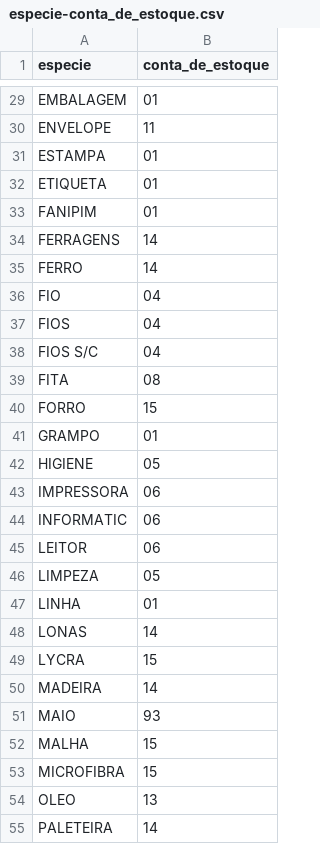
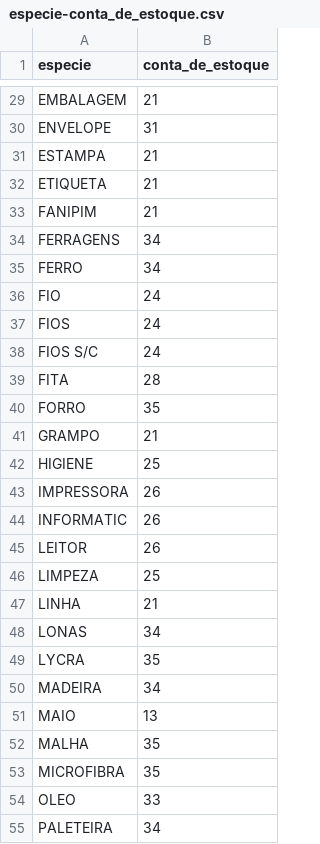
Before and after one commit to anselmobd/tuple-load, a CSV file: csv/especie-conta_de_estoque.csv, drawn as a sheet; only a part is shown, gaps mark what is left out; the diff covers the shown part only.

Commit message:
New conta_de_estoque

```diff
--- a/csv/especie-conta_de_estoque.csv
+++ b/csv/especie-conta_de_estoque.csv
@@ -29,27 +29,27 @@
-"EMBALAGEM";01
-"ENVELOPE";11
-"ESTAMPA";01
-"ETIQUETA";01
-"FANIPIM";01
-"FERRAGENS";14
-"FERRO";14
-"FIO";04
-"FIOS";04
-"FIOS S/C";04
-"FITA";08
-"FORRO";15
-"GRAMPO";01
-"HIGIENE";05
-"IMPRESSORA";06
-"INFORMATIC";06
-"LEITOR";06
-"LIMPEZA";05
-"LINHA";01
-"LONAS";14
-"LYCRA";15
-"MADEIRA";14
-"MAIO";93
-"MALHA";15
-"MICROFIBRA";15
-"OLEO";13
-"PALETEIRA";14
+"EMBALAGEM";21
+"ENVELOPE";31
+"ESTAMPA";21
+"ETIQUETA";21
+"FANIPIM";21
+"FERRAGENS";34
+"FERRO";34
+"FIO";24
+"FIOS";24
+"FIOS S/C";24
+"FITA";28
+"FORRO";35
+"GRAMPO";21
+"HIGIENE";25
+"IMPRESSORA";26
+"INFORMATIC";26
+"LEITOR";26
+"LIMPEZA";25
+"LINHA";21
+"LONAS";34
+"LYCRA";35
+"MADEIRA";34
+"MAIO";13
+"MALHA";35
+"MICROFIBRA";35
+"OLEO";33
+"PALETEIRA";34
```
Also changed, not shown: 61 edited cells elsewhere in this file.
